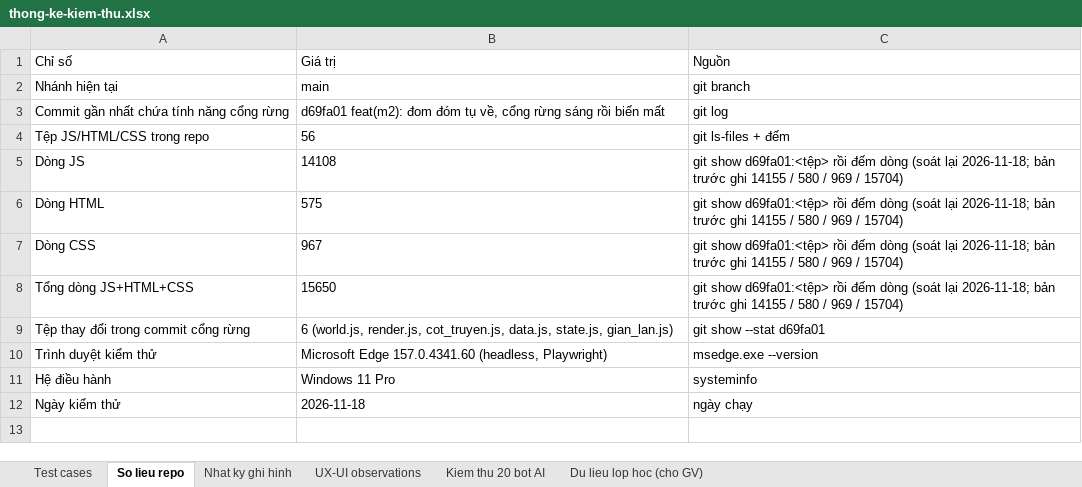
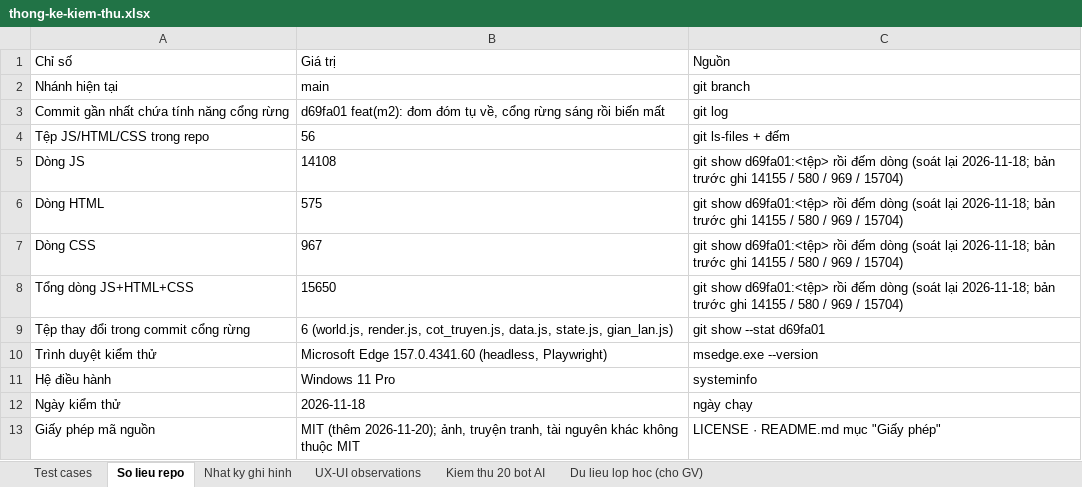
Before and after one commit to sang3232/EcoHeroes-Mission-Earth, an Excel workbook: Minh chứng kiểm thử/Result/thong-ke-kiem-thu.xlsx, sheet So lieu repo, drawn as a sheet; values as stored, in another font and other column widths than the file's, no borders; the diff names each change by its address in the sheet, - before the commit and + after, or states it on an @@ line.

```diff
--- a/Minh chứng kiểm thử/Result/thong-ke-kiem-thu.xlsx (sheet So lieu repo)
+++ b/Minh chứng kiểm thử/Result/thong-ke-kiem-thu.xlsx (sheet So lieu repo)
+row 13: Giấy phép mã nguồn | MIT (thêm 2026-11-20); ảnh, truyện tranh, tài nguyên khác không thuộc MIT | LICENSE · README.md mục "Giấy phép"
```
Also changed, not shown: sheet Test cases, sheet Nhat ky ghi hinh, sheet Kiem thu 20 bot AI, 14 other files.
